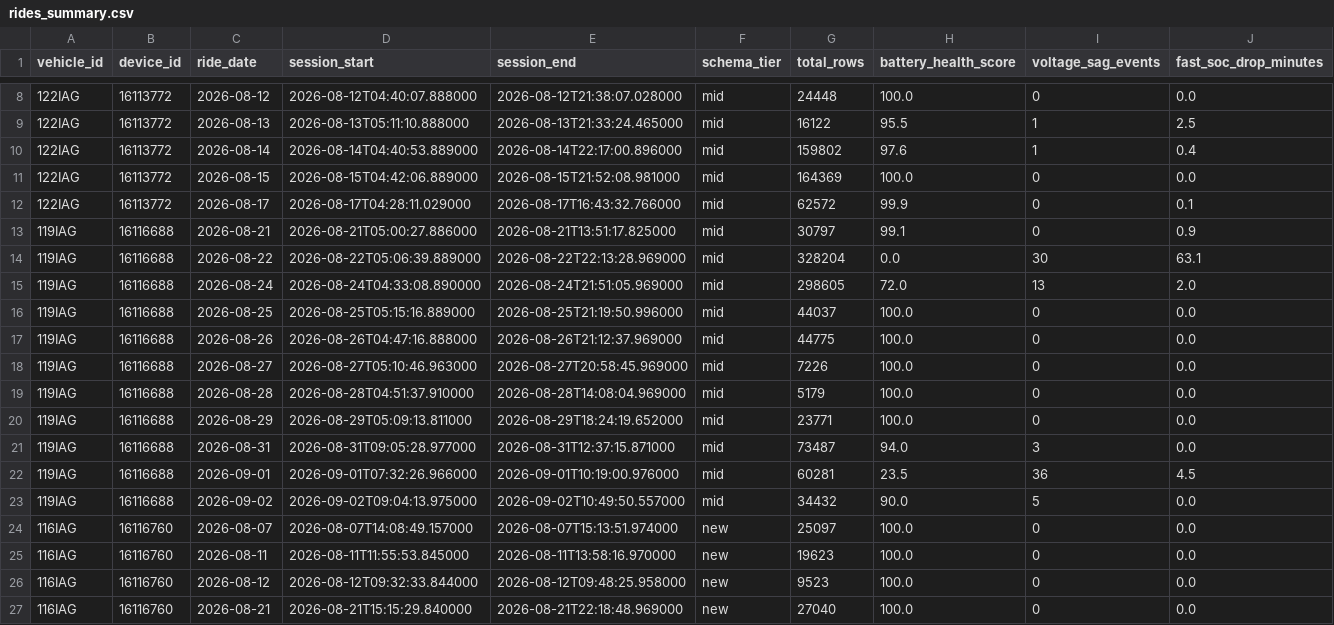
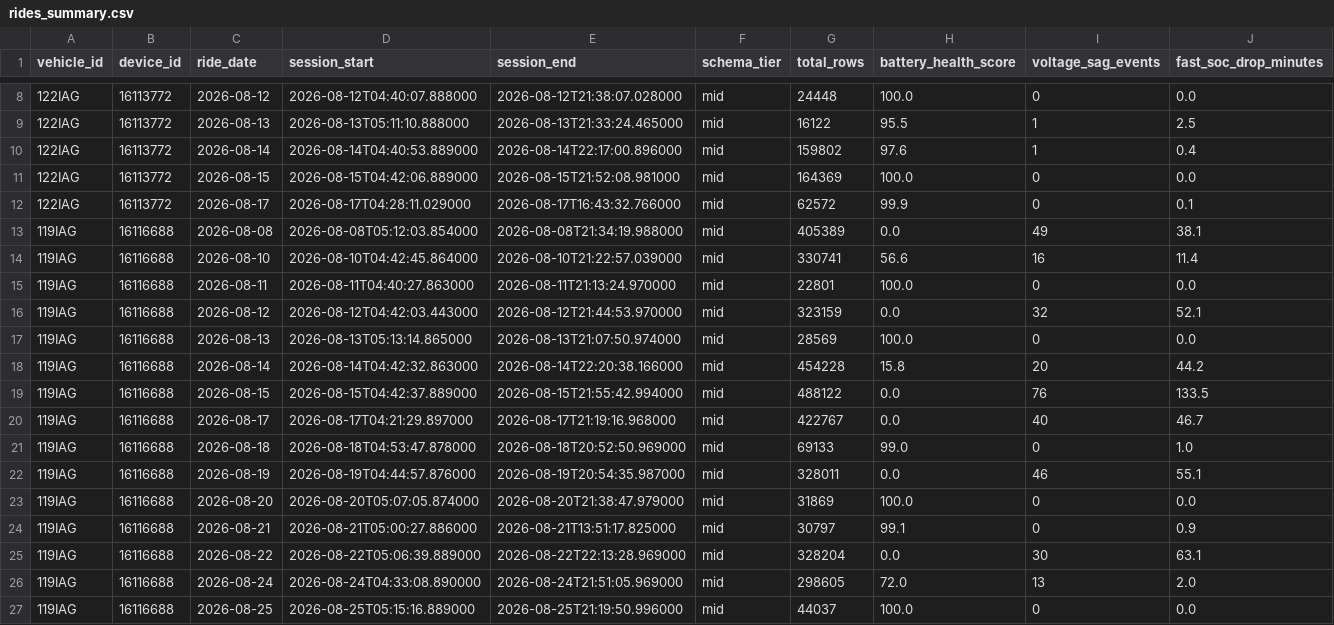
Before and after one commit to SupriyaGiri14/vmoto-health-scoring_public, a CSV file: app/data/rides_summary.csv, drawn as a sheet; only a part is shown, gaps mark what is left out; the shorter side is filled out with more unchanged rows; rows hold the shown columns only; the diff names each change by its address in the sheet, - before the commit and + after, or states it on an @@ line.

Commit message:
Add more historical rides for 119IAG

```diff
--- a/app/data/rides_summary.csv
+++ b/app/data/rides_summary.csv
+row 13: 119IAG | 16116688 | 2026-08-08 | 2026-08-08T05:12:03.854000 | 2026-08-08T21:34:19.988000 | mid | 405389 | 0.0 | 49 | 38.1
+row 14: 119IAG | 16116688 | 2026-08-10 | 2026-08-10T04:42:45.864000 | 2026-08-10T21:22:57.039000 | mid | 330741 | 56.6 | 16 | 11.4
+row 15: 119IAG | 16116688 | 2026-08-11 | 2026-08-11T04:40:27.863000 | 2026-08-11T21:13:24.970000 | mid | 22801 | 100.0 | 0 | 0.0
+row 16: 119IAG | 16116688 | 2026-08-12 | 2026-08-12T04:42:03.443000 | 2026-08-12T21:44:53.970000 | mid | 323159 | 0.0 | 32 | 52.1
+row 17: 119IAG | 16116688 | 2026-08-13 | 2026-08-13T05:13:14.865000 | 2026-08-13T21:07:50.974000 | mid | 28569 | 100.0 | 0 | 0.0
+row 18: 119IAG | 16116688 | 2026-08-14 | 2026-08-14T04:42:32.863000 | 2026-08-14T22:20:38.166000 | mid | 454228 | 15.8 | 20 | 44.2
+row 19: 119IAG | 16116688 | 2026-08-15 | 2026-08-15T04:42:37.889000 | 2026-08-15T21:55:42.994000 | mid | 488122 | 0.0 | 76 | 133.5
+row 20: 119IAG | 16116688 | 2026-08-17 | 2026-08-17T04:21:29.897000 | 2026-08-17T21:19:16.968000 | mid | 422767 | 0.0 | 40 | 46.7
+row 21: 119IAG | 16116688 | 2026-08-18 | 2026-08-18T04:53:47.878000 | 2026-08-18T20:52:50.969000 | mid | 69133 | 99.0 | 0 | 1.0
+row 22: 119IAG | 16116688 | 2026-08-19 | 2026-08-19T04:44:57.876000 | 2026-08-19T20:54:35.987000 | mid | 328011 | 0.0 | 46 | 55.1
+row 23: 119IAG | 16116688 | 2026-08-20 | 2026-08-20T05:07:05.874000 | 2026-08-20T21:38:47.979000 | mid | 31869 | 100.0 | 0 | 0.0
```
Also changed, not shown: 2 other files.
